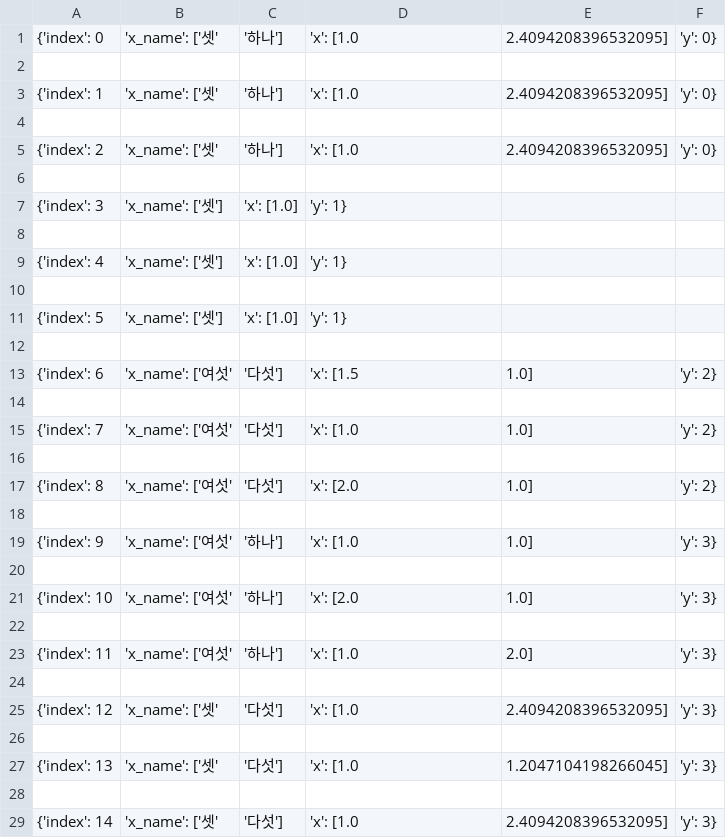
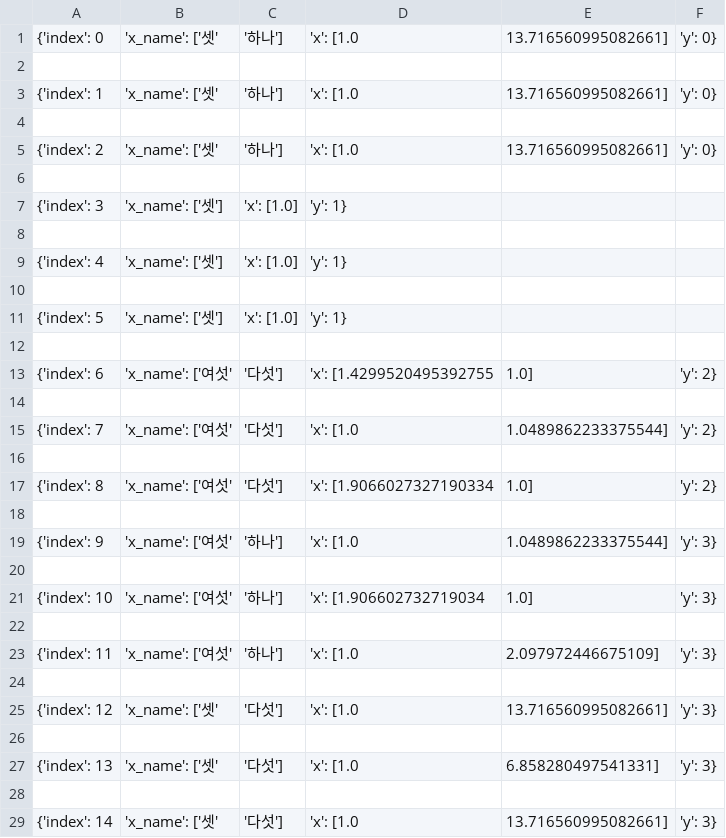
Before and after one commit to nwae/nwae, a CSV file: app.data/models/hypersphere_metricspace.demo_ut1.training_data.x_friendly.csv, drawn as a sheet.

```diff
--- a/app.data/models/hypersphere_metricspace.demo_ut1.training_data.x_friendly.csv
+++ b/app.data/models/hypersphere_metricspace.demo_ut1.training_data.x_friendly.csv
@@ -1,6 +1,6 @@
-{'index': 0, 'x_name': ['셋', '하나'], 'x': [1.0, 2.4094208396532095], 'y': 0}
+{'index': 0, 'x_name': ['셋', '하나'], 'x': [1.0, 13.716560995082661], 'y': 0}
 
-{'index': 1, 'x_name': ['셋', '하나'], 'x': [1.0, 2.4094208396532095], 'y': 0}
+{'index': 1, 'x_name': ['셋', '하나'], 'x': [1.0, 13.716560995082661], 'y': 0}
 
-{'index': 2, 'x_name': ['셋', '하나'], 'x': [1.0, 2.4094208396532095], 'y': 0}
+{'index': 2, 'x_name': ['셋', '하나'], 'x': [1.0, 13.716560995082661], 'y': 0}
 
@@ -12,18 +12,18 @@
 
-{'index': 6, 'x_name': ['여섯', '다섯'], 'x': [1.5, 1.0], 'y': 2}
+{'index': 6, 'x_name': ['여섯', '다섯'], 'x': [1.4299520495392755, 1.0], 'y': 2}
 
-{'index': 7, 'x_name': ['여섯', '다섯'], 'x': [1.0, 1.0], 'y': 2}
+{'index': 7, 'x_name': ['여섯', '다섯'], 'x': [1.0, 1.0489862233375544], 'y': 2}
 
-{'index': 8, 'x_name': ['여섯', '다섯'], 'x': [2.0, 1.0], 'y': 2}
+{'index': 8, 'x_name': ['여섯', '다섯'], 'x': [1.9066027327190334, 1.0], 'y': 2}
 
-{'index': 9, 'x_name': ['여섯', '하나'], 'x': [1.0, 1.0], 'y': 3}
+{'index': 9, 'x_name': ['여섯', '하나'], 'x': [1.0, 1.0489862233375544], 'y': 3}
 
-{'index': 10, 'x_name': ['여섯', '하나'], 'x': [2.0, 1.0], 'y': 3}
+{'index': 10, 'x_name': ['여섯', '하나'], 'x': [1.906602732719034, 1.0], 'y': 3}
 
-{'index': 11, 'x_name': ['여섯', '하나'], 'x': [1.0, 2.0], 'y': 3}
+{'index': 11, 'x_name': ['여섯', '하나'], 'x': [1.0, 2.097972446675109], 'y': 3}
 
-{'index': 12, 'x_name': ['셋', '다섯'], 'x': [1.0, 2.4094208396532095], 'y': 3}
+{'index': 12, 'x_name': ['셋', '다섯'], 'x': [1.0, 13.716560995082661], 'y': 3}
 
-{'index': 13, 'x_name': ['셋', '다섯'], 'x': [1.0, 1.2047104198266045], 'y': 3}
+{'index': 13, 'x_name': ['셋', '다섯'], 'x': [1.0, 6.858280497541331], 'y': 3}
 
-{'index': 14, 'x_name': ['셋', '다섯'], 'x': [1.0, 2.4094208396532095], 'y': 3}
+{'index': 14, 'x_name': ['셋', '다섯'], 'x': [1.0, 13.716560995082661], 'y': 3}
```
Also changed, not shown: app.data/models/hypersphere_metricspace.demo_ut1.training_data.x.csv, app.data/models/hypersphere_metricspace.demo_ut1.x_clustered.csv, 9 other files.
